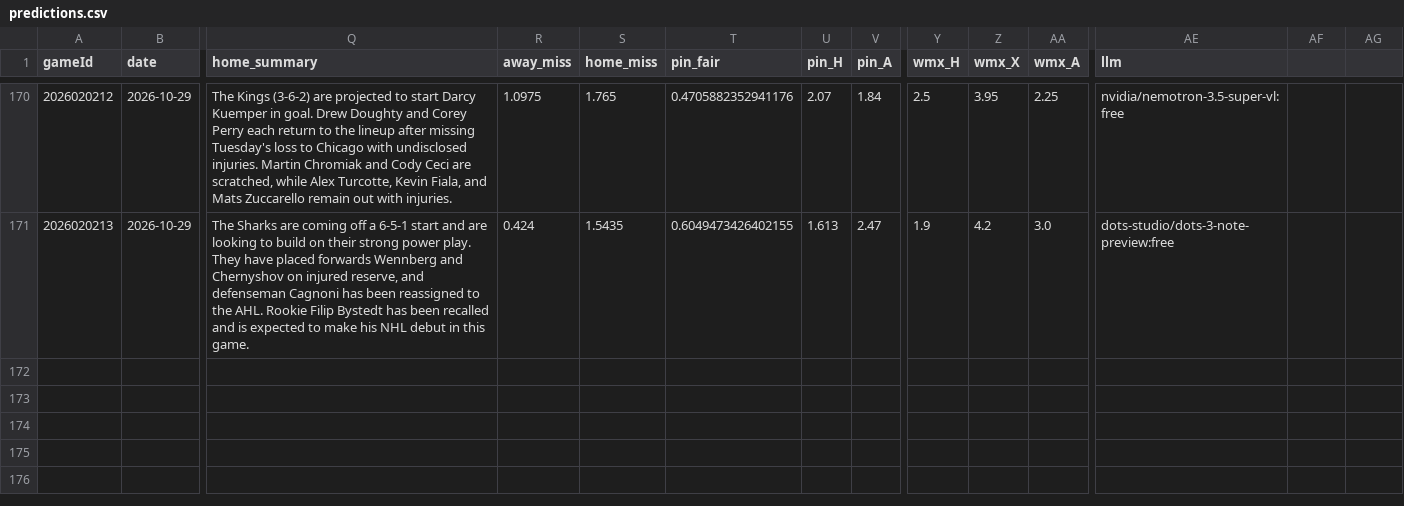
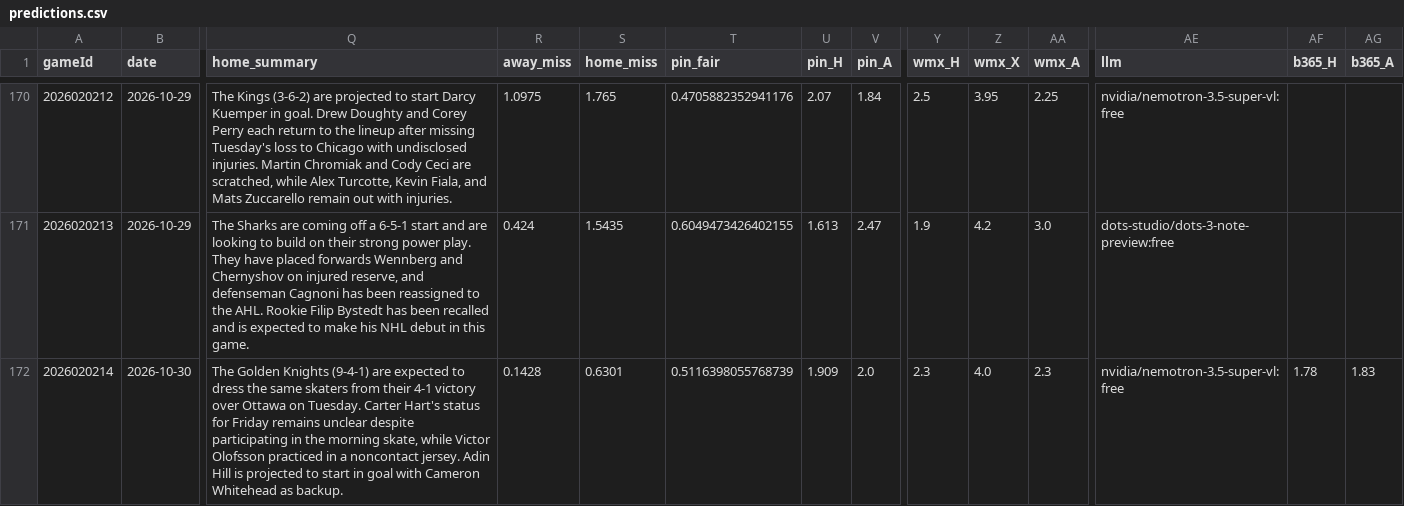
Before and after one commit to CR0ZER/NHL-Predictor, a CSV file: data/predictions.csv, drawn as a sheet; only a part is shown, gaps mark what is left out; rows hold the shown columns only; the diff names each change by its address in the sheet, - before the commit and + after, or states it on an @@ line.

```diff
--- a/data/predictions.csv
+++ b/data/predictions.csv
-AF1: (empty)
+AF1: b365_H
-AG1: (empty)
+AG1: b365_A
+row 172: 2026020214 | 2026-10-30 | The Golden Knights (9-4-1) are expected to dress the same skaters from their 4-1 victory over Ottawa on Tuesday. Carter Hart's status for Friday remains unclear despite participating in the morning skate, while Victor Olofsson practiced in a noncontact jersey. Adin Hill is projected to start in goal with Cameron Whitehead as backup. | 0.1428 | 0.6301 | 0.5116398055768739 | 1.909 | 2.0 | 2.3 | 4.0 | 2.3 | nvidia/nemotron-3.5-super-vl:free | 1.78 | 1.83
```
Also changed, not shown: data/paper_bets.csv, 1 other file.
